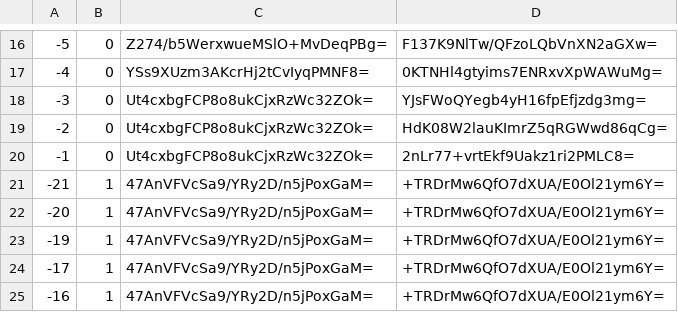
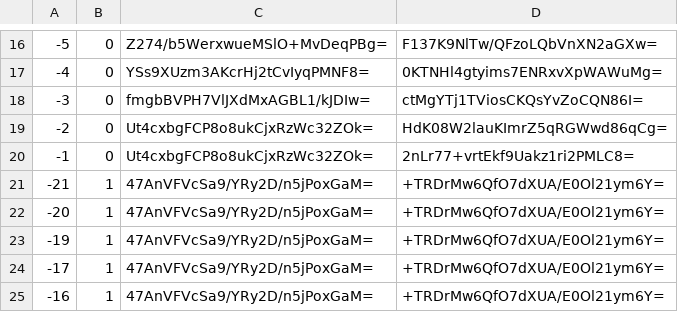
Before and after one commit to mochimochiomochi/mochicraftmap2, a CSV file: overworld/tiles/zoom.-2/metadata/k.-1.0.csv, drawn as a sheet; only a part is shown, gaps mark what is left out.

```diff
--- a/overworld/tiles/zoom.-2/metadata/k.-1.0.csv
+++ b/overworld/tiles/zoom.-2/metadata/k.-1.0.csv
@@ -17,3 +17,3 @@
 -4,0,YSs9XUzm3AKcrHj2tCvIyqPMNF8=,0KTNHl4gtyims7ENRxvXpWAWuMg=
--3,0,Ut4cxbgFCP8o8ukCjxRzWc32ZOk=,YJsFWoQYegb4yH16fpEfjzdg3mg=
+-3,0,fmgbBVPH7VlJXdMxAGBL1/kJDIw=,ctMgYTj1TViosCKQsYvZoCQN86I=
 -2,0,Ut4cxbgFCP8o8ukCjxRzWc32ZOk=,HdK08W2lauKImrZ5qRGWwd86qCg=
```
Also changed, not shown: overworld/tiles/zoom.-1/metadata/k.-1.0.csv, overworld/tiles/zoom.-1/metadata/k.1.1.csv, 23 other files.
